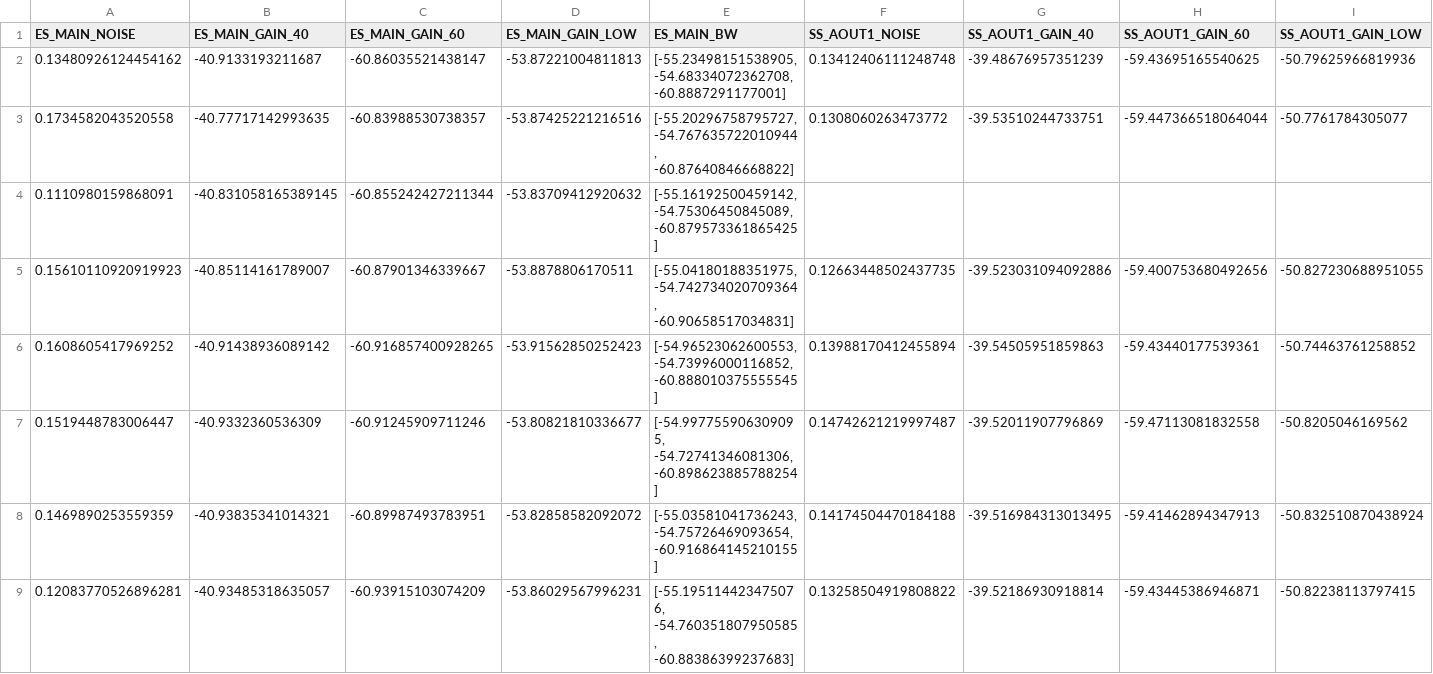
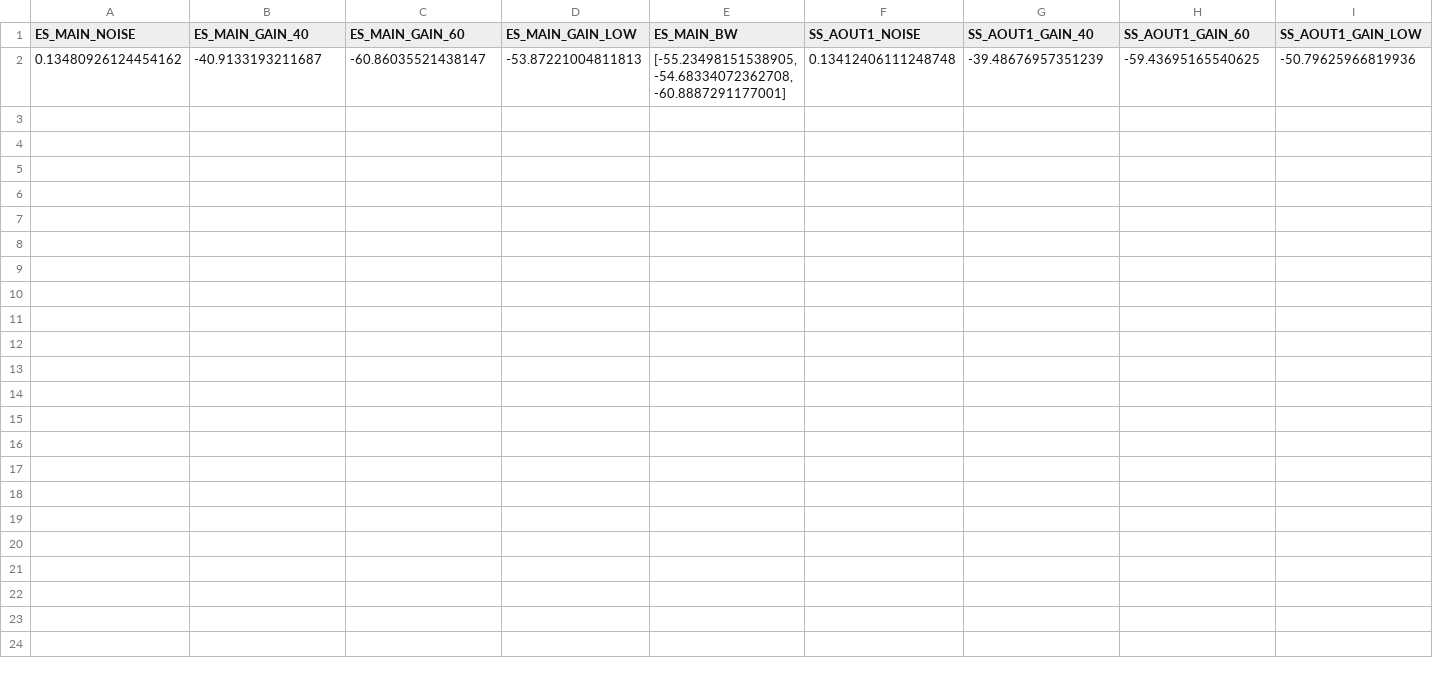
Before and after one commit to karu2003/tesrter_RedPitaya, a CSV file: dataset/preamp.csv, drawn as a sheet; only a part is shown; rows hold the shown columns only; the diff covers the shown part only; the diff names each change by its address in the sheet, - before the commit and + after, or states it on an @@ line.

Commit message:
rc.1.0

```diff
--- a/dataset/preamp.csv
+++ b/dataset/preamp.csv
-row 3: 0.1734582043520558 | -40.77717142993635 | -60.83988530738357 | -53.87425221216516 | [-55.20296758795727, -54.767635722010944, -60.87640846668822] | 0.1308060263473772 | -39.53510244733751 | -59.447366518064044 | -50.7761784305077
-row 4: 0.1110980159868091 | -40.831058165389145 | -60.855242427211344 | -53.83709412920632 | [-55.16192500459142, -54.75306450845089, -60.879573361865425]
-row 5: 0.15610110920919923 | -40.85114161789007 | -60.87901346339667 | -53.8878806170511 | [-55.04180188351975, -54.742734020709364, -60.90658517034831] | 0.12663448502437735 | -39.523031094092886 | -59.400753680492656 | -50.827230688951055
-row 6: 0.1608605417969252 | -40.91438936089142 | -60.916857400928265 | -53.91562850252423 | [-54.96523062600553, -54.73996000116852, -60.888010375555545] | 0.13988170412455894 | -39.54505951859863 | -59.43440177539361 | -50.74463761258852
-row 7: 0.1519448783006447 | -40.9332360536309 | -60.91245909711246 | -53.80821810336677 | [-54.997755906309095, -54.72741346081306, -60.898623885788254] | 0.14742621219997487 | -39.52011907796869 | -59.47113081832558 | -50.8205046169562
-row 8: 0.1469890253559359 | -40.93835341014321 | -60.89987493783951 | -53.82858582092072 | [-55.03581041736243, -54.75726469093654, -60.916864145210155] | 0.14174504470184188 | -39.516984313013495 | -59.41462894347913 | -50.832510870438924
-row 9: 0.12083770526896281 | -40.93485318635057 | -60.93915103074209 | -53.86029567996231 | [-55.195114423475076, -54.760351807950585, -60.88386399237683] | 0.13258504919808822 | -39.52186930918814 | -59.43445386946871 | -50.82238113797415
```
Also changed, not shown: 7 removed rows elsewhere in this file.
